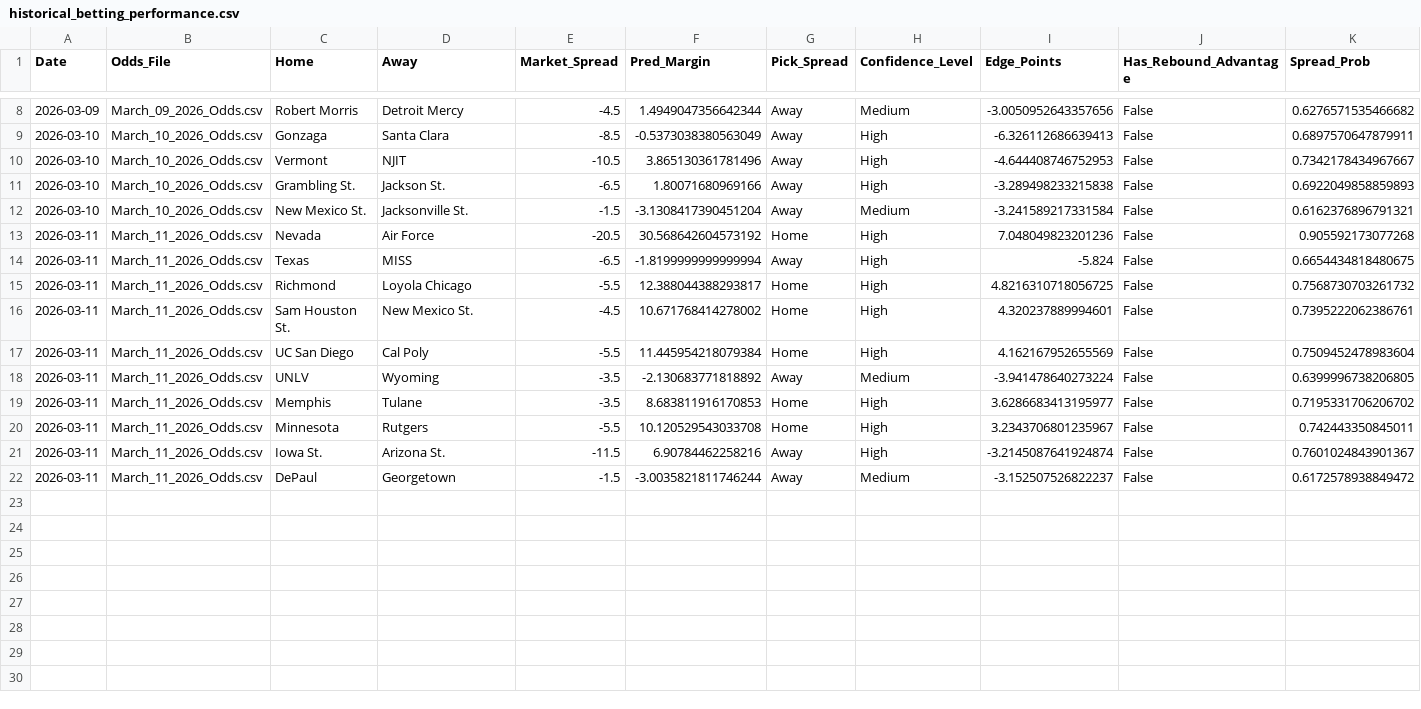
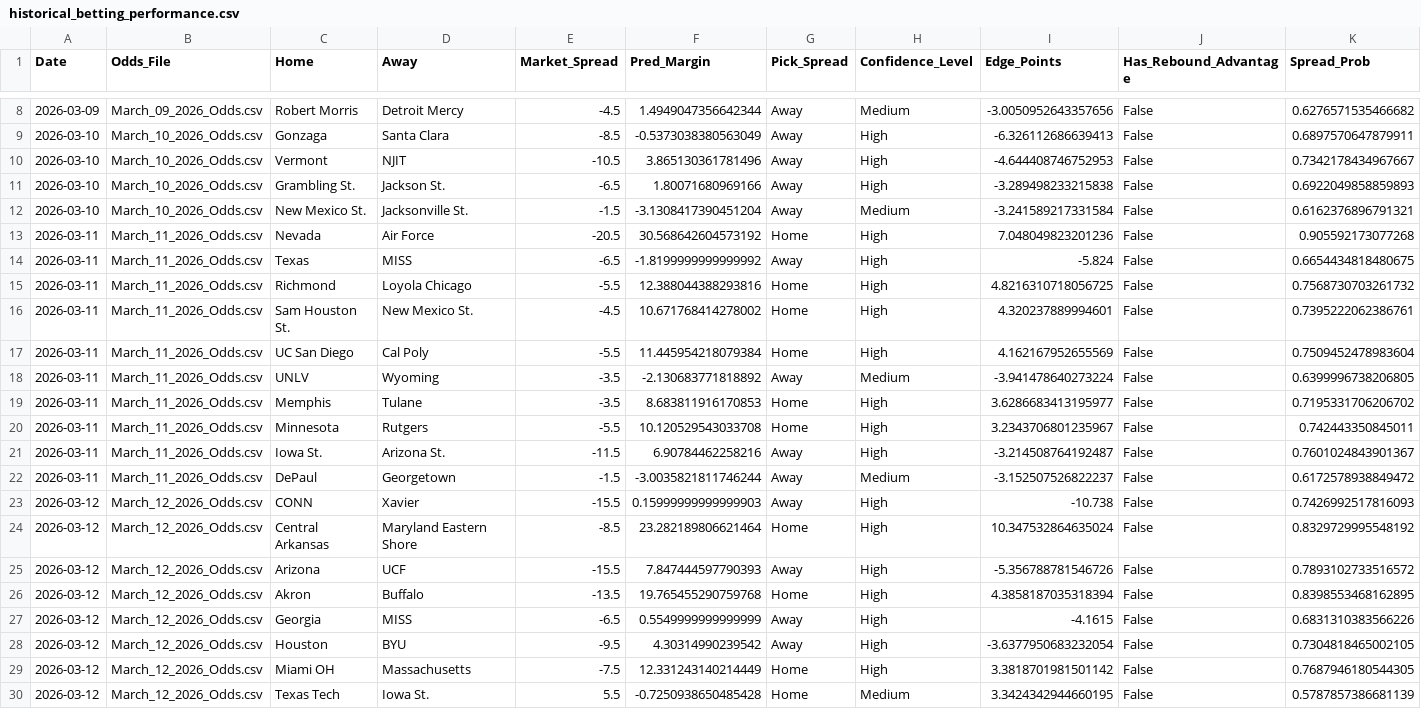
Before and after one commit to DaSeipel/bettingsim, a CSV file: data/historical_betting_performance.csv, drawn as a sheet; only a part is shown, gaps mark what is left out; rows hold the shown columns only; the diff names each change by its address in the sheet, - before the commit and + after, or states it on an @@ line.

```diff
--- a/data/historical_betting_performance.csv
+++ b/data/historical_betting_performance.csv
-F14 (Pred_Margin): -1.8199999999999994
+F14 (Pred_Margin): -1.8199999999999992
-F15 (Pred_Margin): 12.388044388293817
+F15 (Pred_Margin): 12.388044388293816
-I21 (Edge_Points): -3.2145087641924874
+I21 (Edge_Points): -3.214508764192487
+row 23: 2026-03-12 | March_12_2026_Odds.csv | CONN | Xavier | -15.5 | 0.15999999999999903 | Away | High | -10.738 | False | 0.7426992517816093
+row 24: 2026-03-12 | March_12_2026_Odds.csv | Central Arkansas | Maryland Eastern Shore | -8.5 | 23.282189806621464 | Home | High | 10.347532864635024 | False | 0.8329729995548192
+row 25: 2026-03-12 | March_12_2026_Odds.csv | Arizona | UCF | -15.5 | 7.847444597790393 | Away | High | -5.356788781546726 | False | 0.7893102733516572
+row 26: 2026-03-12 | March_12_2026_Odds.csv | Akron | Buffalo | -13.5 | 19.765455290759768 | Home | High | 4.3858187035318394 | False | 0.8398553468162895
+row 27: 2026-03-12 | March_12_2026_Odds.csv | Georgia | MISS | -6.5 | 0.5549999999999999 | Away | High | -4.1615 | False | 0.6831310383566226
+row 28: 2026-03-12 | March_12_2026_Odds.csv | Houston | BYU | -9.5 | 4.30314990239542 | Away | High | -3.6377950683232054 | False | 0.7304818465002105
+row 29: 2026-03-12 | March_12_2026_Odds.csv | Miami OH | Massachusetts | -7.5 | 12.331243140214449 | Home | High | 3.3818701981501142 | False | 0.7687946180544305
+row 30: 2026-03-12 | March_12_2026_Odds.csv | Texas Tech | Iowa St. | 5.5 | -0.7250938650485428 | Home | Medium | 3.3424342944660195 | False | 0.5787857386681139
```
Also changed, not shown: data/ncaab/team_stats_2026.csv, 2 other files.
